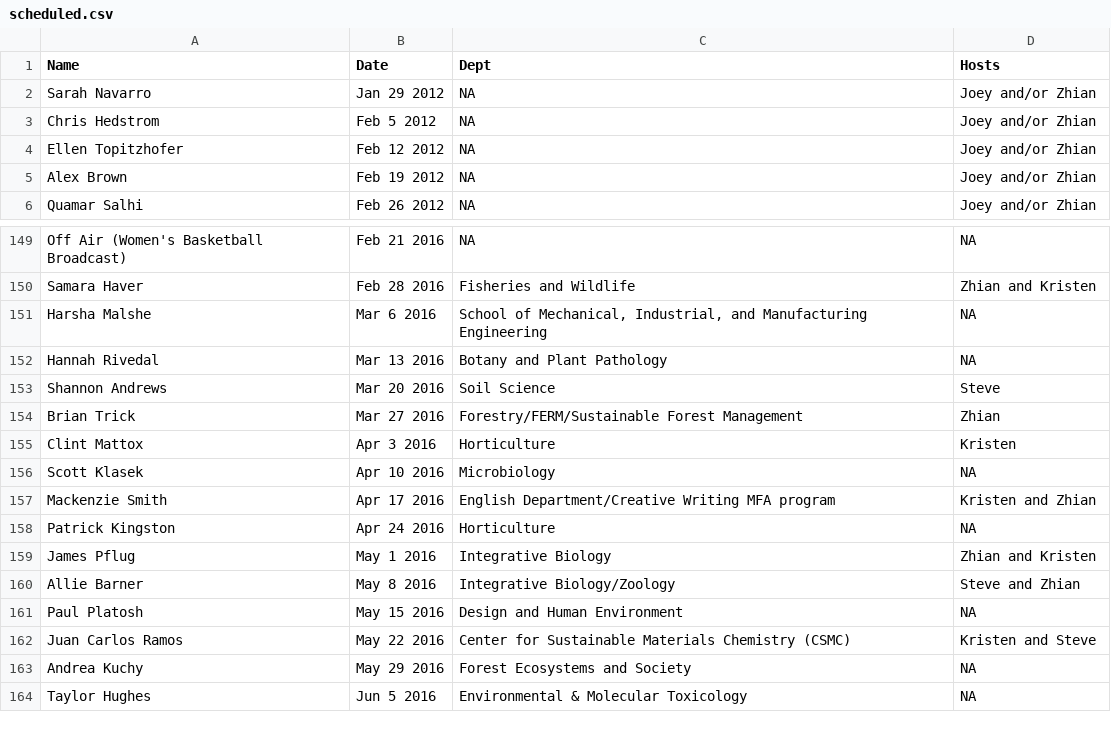
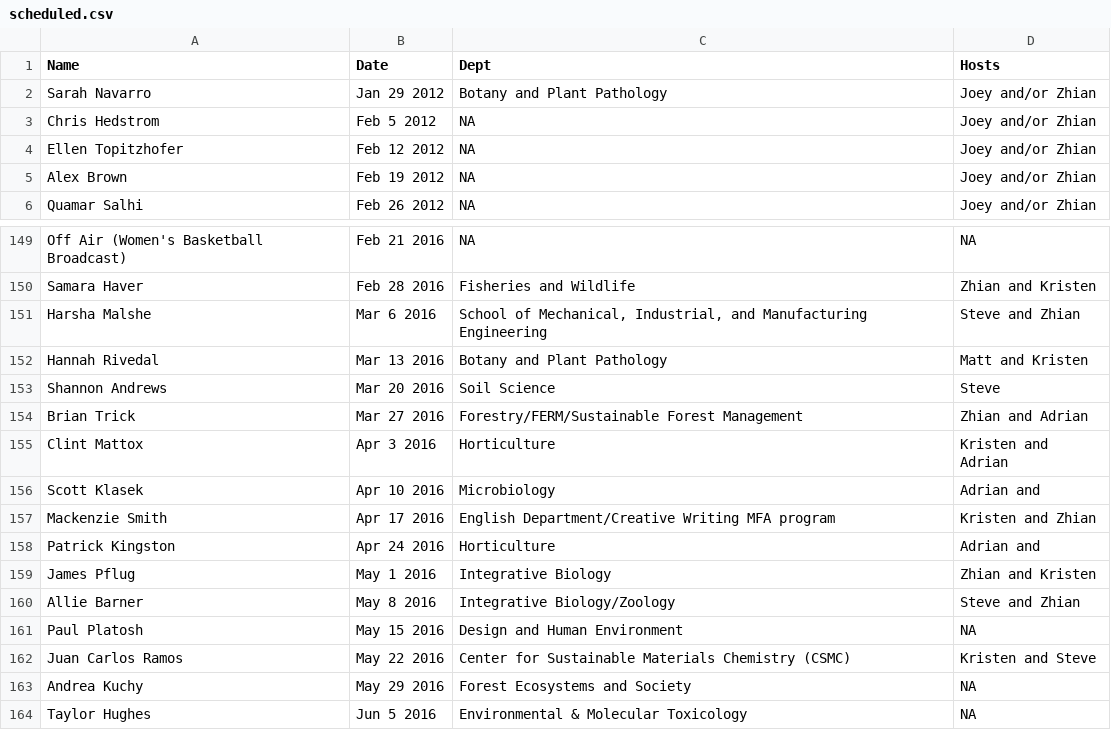
Before and after one commit to finchnSNPs/InspirationDisseminationSchedule, a CSV file: scheduled.csv, drawn as a sheet; only a part is shown, gaps mark what is left out; the diff covers the shown part only.

```diff
--- a/scheduled.csv
+++ b/scheduled.csv
@@ -1,3 +1,3 @@
 "Name","Date","Dept","Hosts"
-"Sarah Navarro","Jan 29 2012",NA,"Joey and/or Zhian"
+"Sarah Navarro","Jan 29 2012","Botany and Plant Pathology","Joey and/or Zhian"
 "Chris Hedstrom","Feb 5 2012",NA,"Joey and/or Zhian"
@@ -150,10 +150,10 @@
 "Samara Haver","Feb 28 2016","Fisheries and Wildlife","Zhian and Kristen"
-"Harsha Malshe","Mar 6 2016","School of Mechanical, Industrial, and Manufacturing Engineering",NA
-"Hannah Rivedal","Mar 13 2016","Botany and Plant Pathology",NA
+"Harsha Malshe","Mar 6 2016","School of Mechanical, Industrial, and Manufacturing Engineering","Steve and Zhian"
+"Hannah Rivedal","Mar 13 2016","Botany and Plant Pathology","Matt and Kristen"
 "Shannon Andrews","Mar 20 2016","Soil Science","Steve"
-"Brian Trick","Mar 27 2016","Forestry/FERM/Sustainable Forest Management","Zhian"
-"Clint Mattox","Apr 3 2016","Horticulture","Kristen"
-"Scott Klasek","Apr 10 2016","Microbiology",NA
+"Brian Trick","Mar 27 2016","Forestry/FERM/Sustainable Forest Management","Zhian and Adrian"
+"Clint Mattox","Apr 3 2016","Horticulture","Kristen and Adrian"
+"Scott Klasek","Apr 10 2016","Microbiology","Adrian and"
 "Mackenzie Smith","Apr 17 2016","English Department/Creative Writing MFA program","Kristen and Zhian"
-"Patrick Kingston","Apr 24 2016","Horticulture",NA
+"Patrick Kingston","Apr 24 2016","Horticulture","Adrian and"
 "James Pflug","May 1 2016","Integrative Biology","Zhian and Kristen"
```
Also changed, not shown: 24 edited cells elsewhere in this file.
